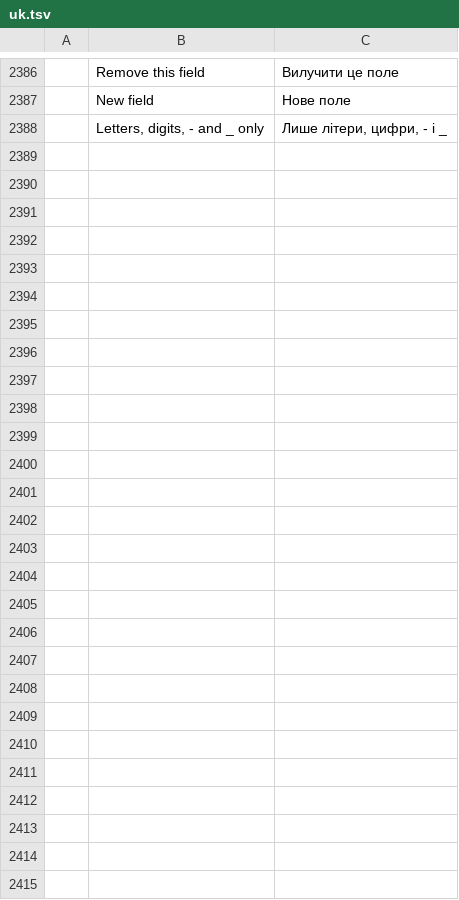
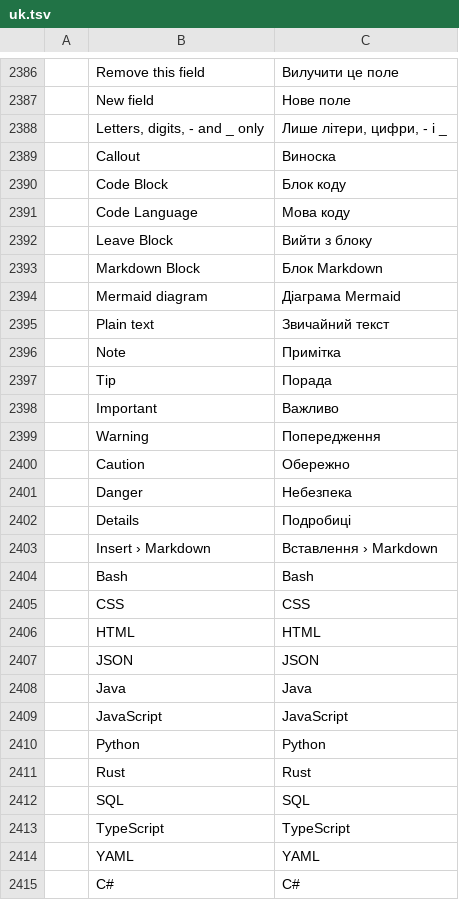
Before and after one commit to TheLazyGeekGuy/plume, a TSV file: crates/ui-egui/src/i18n/uk.tsv, drawn as a sheet; only a part is shown, gaps mark what is left out.

```diff
--- a/crates/ui-egui/src/i18n/uk.tsv
+++ b/crates/ui-egui/src/i18n/uk.tsv
@@ -2388 +2388,28 @@
 	Letters, digits, - and _ only	Лише літери, цифри, - і _
+	Callout	Виноска
+	Code Block	Блок коду
+	Code Language	Мова коду
+	Leave Block	Вийти з блоку
+	Markdown Block	Блок Markdown
+	Mermaid diagram	Діаграма Mermaid
+	Plain text	Звичайний текст
+	Note	Примітка
+	Tip	Порада
+	Important	Важливо
+	Warning	Попередження
+	Caution	Обережно
+	Danger	Небезпека
+	Details	Подробиці
+	Insert › Markdown	Вставлення › Markdown
+	Bash	Bash
+	CSS	CSS
+	HTML	HTML
+	JSON	JSON
+	Java	Java
+	JavaScript	JavaScript
+	Python	Python
+	Rust	Rust
+	SQL	SQL
+	TypeScript	TypeScript
+	YAML	YAML
+	C#	C#
```
Also changed, not shown: crates/ui-egui/src/i18n/bg.tsv, crates/ui-egui/src/i18n/ja.tsv, 33 other files.
